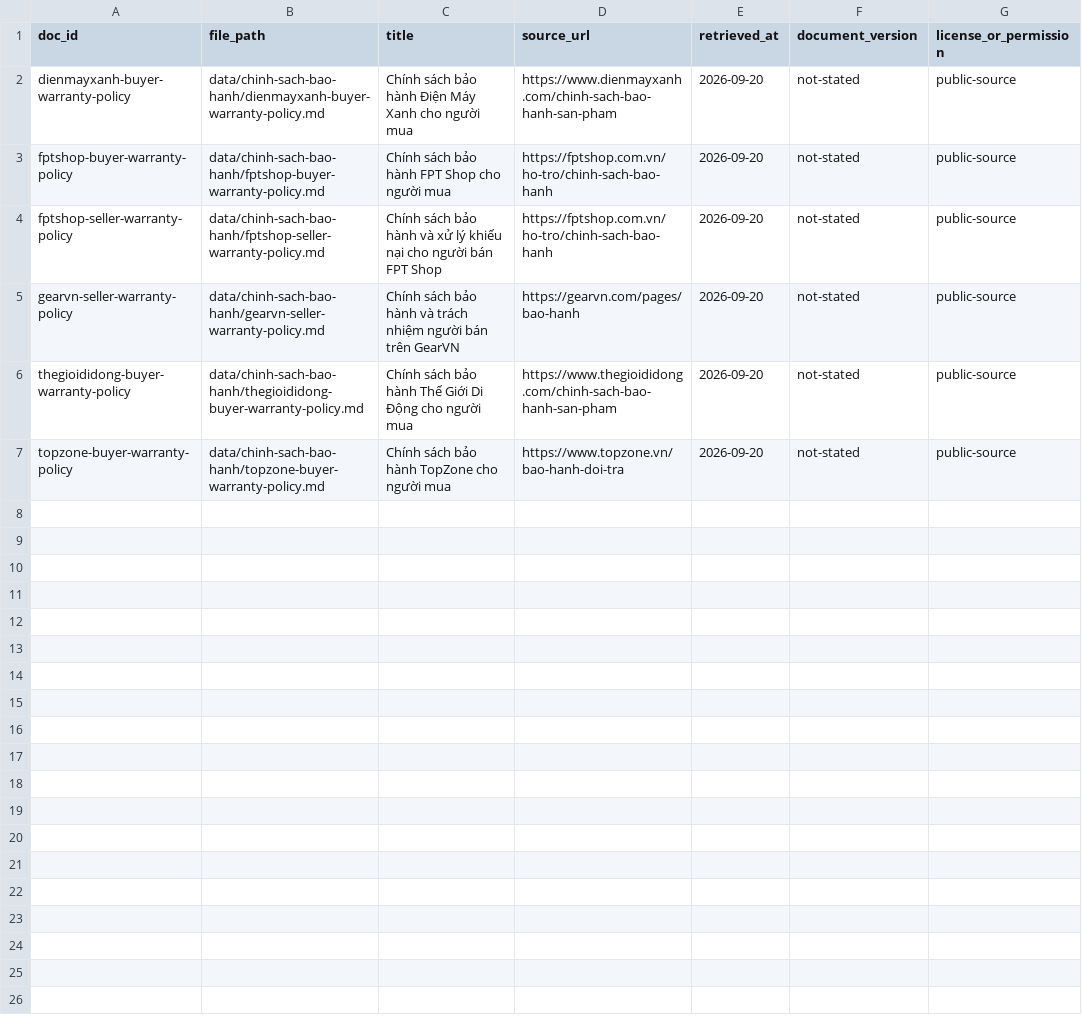
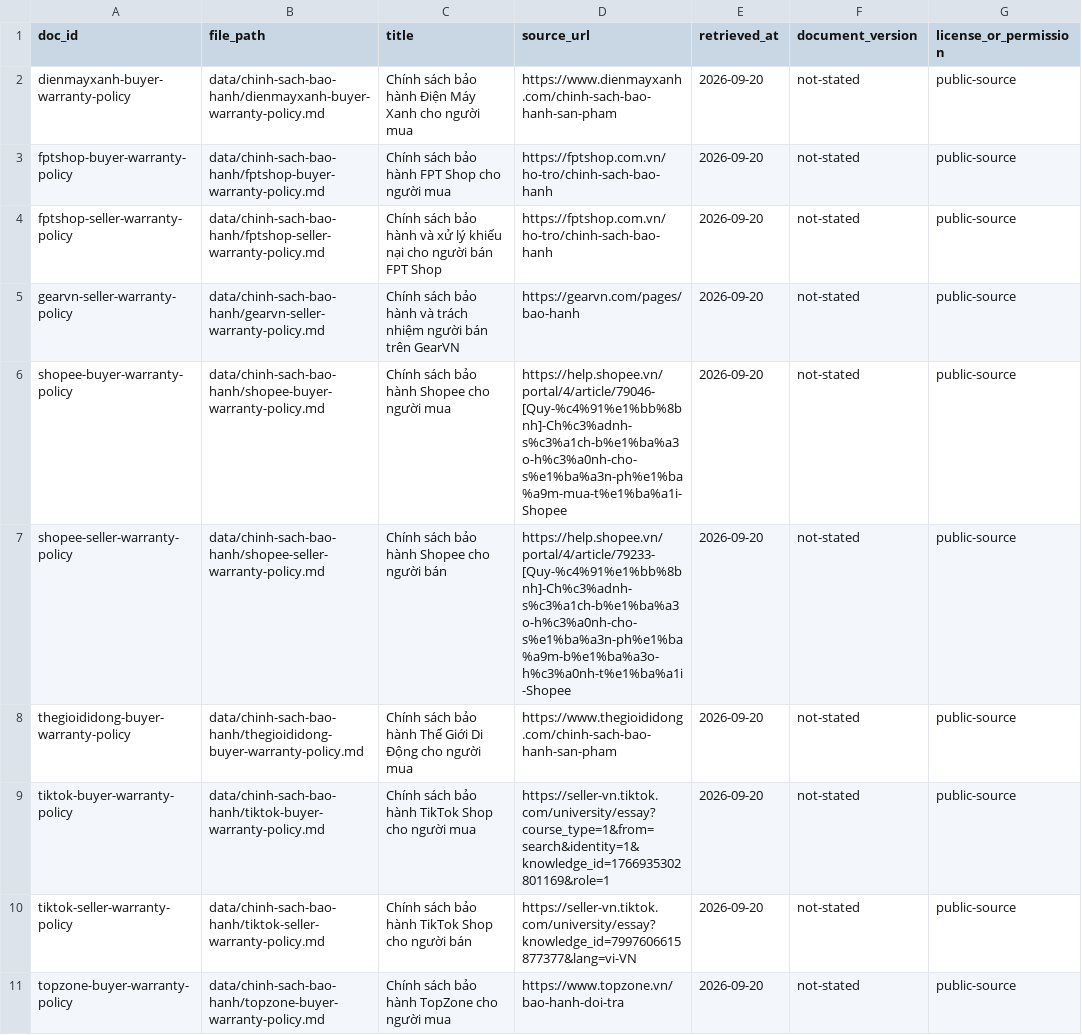
Before and after one commit to abbeyIsMe/K4-Day07-HoHoangPhuongAnh-2A202602460-Data-Foundations, a CSV file: data/chinh-sach-bao-hanh/sources.csv, drawn as a sheet; the diff names each change by its address in the sheet, - before the commit and + after, or states it on an @@ line.

```diff
--- a/data/chinh-sach-bao-hanh/sources.csv
+++ b/data/chinh-sach-bao-hanh/sources.csv
+row 6: shopee-buyer-warranty-policy | data/chinh-sach-bao-hanh/shopee-buyer-warranty-policy.md | Chính sách bảo hành Shopee cho người mua | https://help.shopee.vn/portal/4/article/79046-[Quy-%c4%91%e1%bb%8bnh]-Ch%c3%adnh-s%c3%a1ch-b%e1%ba%a3o-h%c3%a0nh-cho-s%e1%ba%a3n-ph%e1%ba%a9m-mua-t%e1%ba%a1i-Shopee | 2026-09-20 | not-stated | public-source
+row 7: shopee-seller-warranty-policy | data/chinh-sach-bao-hanh/shopee-seller-warranty-policy.md | Chính sách bảo hành Shopee cho người bán | https://help.shopee.vn/portal/4/article/79233-[Quy-%c4%91%e1%bb%8bnh]-Ch%c3%adnh-s%c3%a1ch-b%e1%ba%a3o-h%c3%a0nh-cho-s%e1%ba%a3n-ph%e1%ba%a9m-b%e1%ba%a3o-h%c3%a0nh-t%e1%ba%a1i-Shopee | 2026-09-20 | not-stated | public-source
+row 9: tiktok-buyer-warranty-policy | data/chinh-sach-bao-hanh/tiktok-buyer-warranty-policy.md | Chính sách bảo hành TikTok Shop cho người mua | https://seller-vn.tiktok.com/university/essay?course_type=1&from=search&identity=1&knowledge_id=1766935302801169&role=1 | 2026-09-20 | not-stated | public-source
+row 10: tiktok-seller-warranty-policy | data/chinh-sach-bao-hanh/tiktok-seller-warranty-policy.md | Chính sách bảo hành TikTok Shop cho người bán | https://seller-vn.tiktok.com/university/essay?knowledge_id=7997606615877377&lang=vi-VN | 2026-09-20 | not-stated | public-source
```
Also changed, not shown: data/urls.csv, 13 other files.
